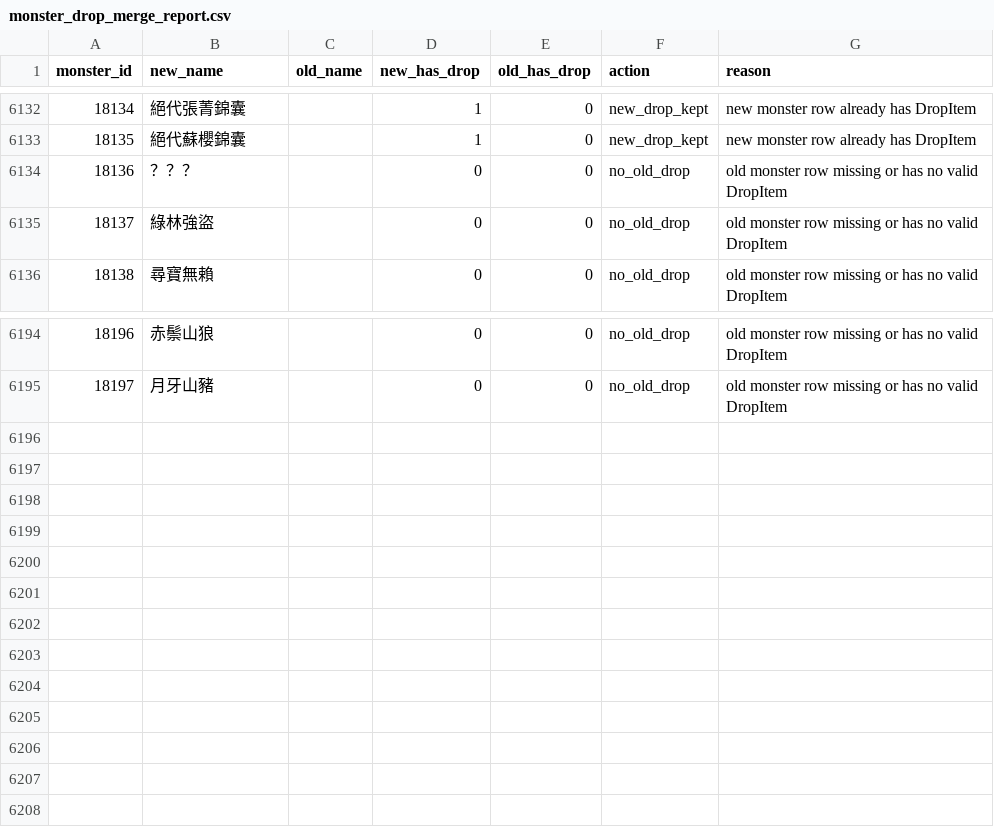
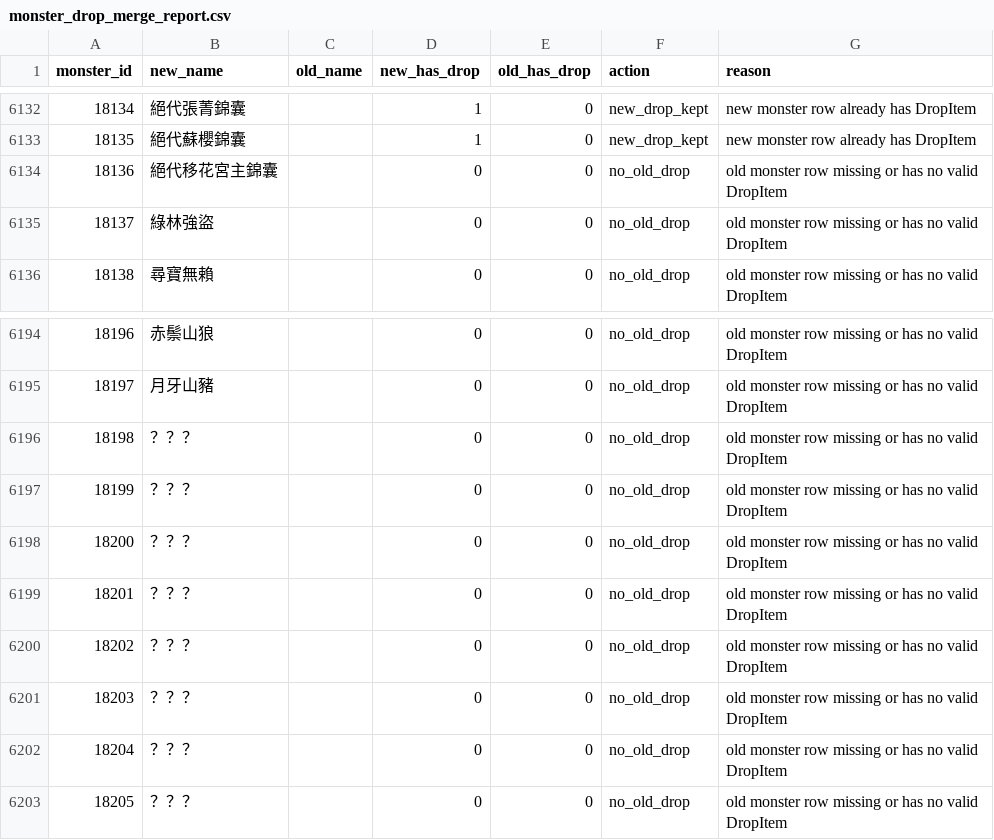
Before and after one commit to leonmax78/leonmax78.github.io, a CSV file: reports/monster_drop_merge_report.csv, drawn as a sheet; only a part is shown, gaps mark what is left out.

Commit message:
Update October 15 game data and add GEM category

```diff
--- a/reports/monster_drop_merge_report.csv
+++ b/reports/monster_drop_merge_report.csv
@@ -6133,3 +6133,3 @@
 18135,絕代蘇櫻錦囊,,1,0,new_drop_kept,new monster row already has DropItem
-18136,？？？,,0,0,no_old_drop,old monster row missing or has no valid DropItem
+18136,絕代移花宮主錦囊,,0,0,no_old_drop,old monster row missing or has no valid DropItem
 18137,綠林強盜,,0,0,no_old_drop,old monster row missing or has no valid DropItem
@@ -6195 +6195,9 @@
 18197,月牙山豬,,0,0,no_old_drop,old monster row missing or has no valid DropItem
+18198,？？？,,0,0,no_old_drop,old monster row missing or has no valid DropItem
+18199,？？？,,0,0,no_old_drop,old monster row missing or has no valid DropItem
+18200,？？？,,0,0,no_old_drop,old monster row missing or has no valid DropItem
+18201,？？？,,0,0,no_old_drop,old monster row missing or has no valid DropItem
+18202,？？？,,0,0,no_old_drop,old monster row missing or has no valid DropItem
+18203,？？？,,0,0,no_old_drop,old monster row missing or has no valid DropItem
+18204,？？？,,0,0,no_old_drop,old monster row missing or has no valid DropItem
+18205,？？？,,0,0,no_old_drop,old monster row missing or has no valid DropItem
```
Also changed, not shown: 35 other files.
